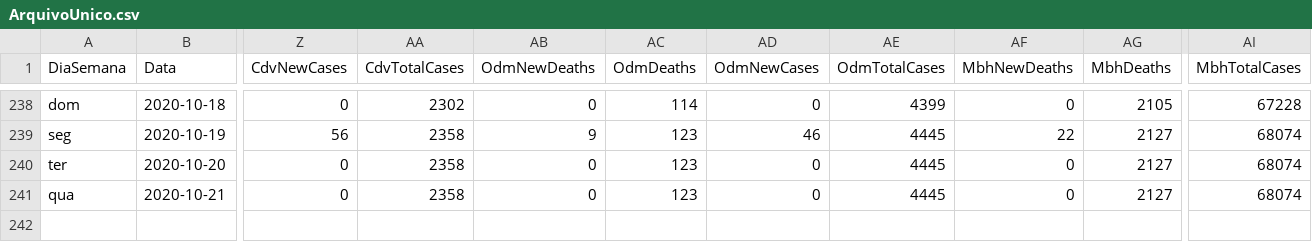
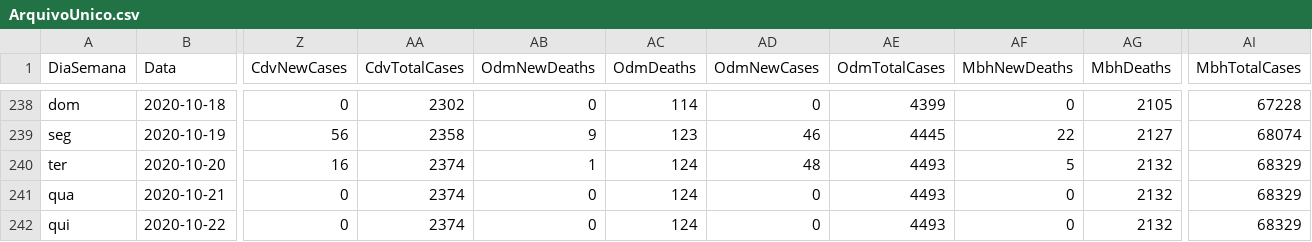
Before and after one commit to paulo1997s/DadosCovidUnifal, a CSV file: ArquivoUnico.csv, drawn as a sheet; only a part is shown, gaps mark what is left out; rows hold the shown columns only; the diff covers the shown part only; the diff names each change by its address in the sheet, - before the commit and + after, or states it on an @@ line.

Commit message:
Add files via upload

```diff
--- a/ArquivoUnico.csv
+++ b/ArquivoUnico.csv
-Z240 (CdvNewCases): 0
+Z240 (CdvNewCases): 16
-AA240:AA241 (CdvTotalCases): 2358
+AA240:AA241 (CdvTotalCases): 2374
-AB240 (OdmNewDeaths): 0
+AB240 (OdmNewDeaths): 1
-AC240:AC241 (OdmDeaths): 123
+AC240:AC241 (OdmDeaths): 124
-AD240 (OdmNewCases): 0
+AD240 (OdmNewCases): 48
-AE240:AE241 (OdmTotalCases): 4445
+AE240:AE241 (OdmTotalCases): 4493
-AF240 (MbhNewDeaths): 0
+AF240 (MbhNewDeaths): 5
-AG240:AG241 (MbhDeaths): 2127
+AG240:AG241 (MbhDeaths): 2132
-AI240:AI241 (MbhTotalCases): 68074
+AI240:AI241 (MbhTotalCases): 68329
+row 242: qui | 2020-10-22 | 0 | 2374 | 0 | 124 | 0 | 4493 | 0 | 2132 | 68329
```
Also changed, not shown: 31 edited cells elsewhere in this file.
